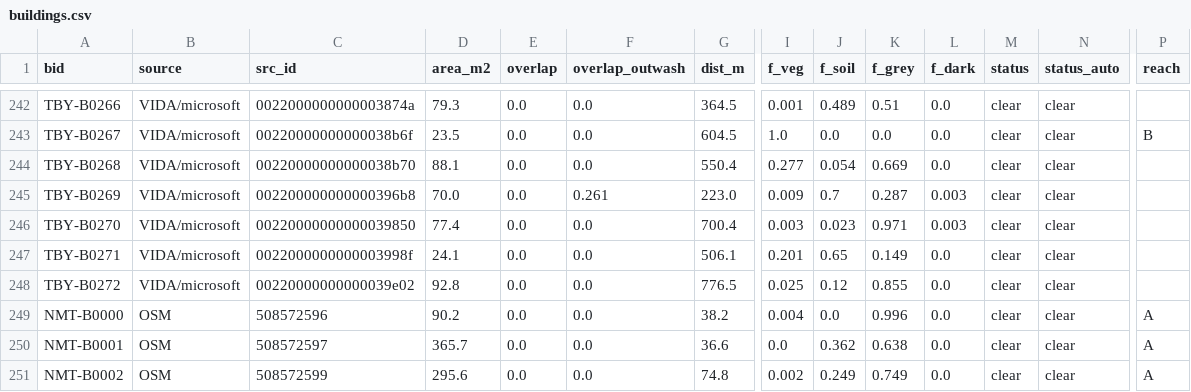
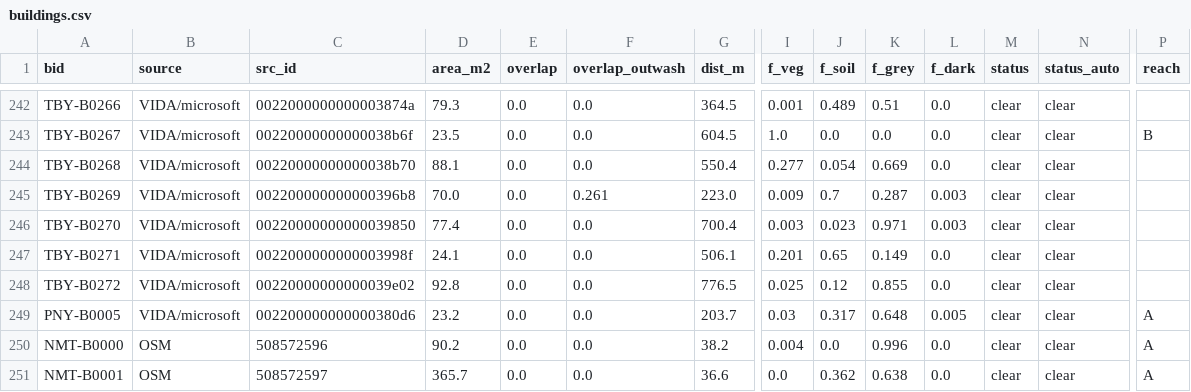
Before and after one commit to geonet-myanmar/launglon-landslides-2026, a CSV file: outputs/buildings.csv, drawn as a sheet; only a part is shown, gaps mark what is left out; the shorter side is filled out with more unchanged rows; rows hold the shown columns only; the diff names each change by its address in the sheet, - before the commit and + after, or states it on an @@ line.

```diff
--- a/outputs/buildings.csv
+++ b/outputs/buildings.csv
+row 249: PNY-B0005 | VIDA/microsoft | 002200000000000380d6 | 23.2 | 0.0 | 0.0 | 203.7 | 0.03 | 0.317 | 0.648 | 0.005 | clear | clear | A
```
Also changed, not shown: outputs/landslides.csv, 34 other files.
